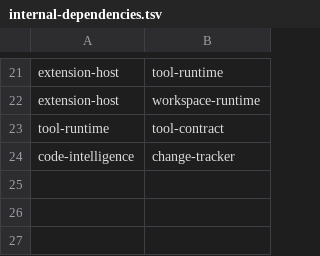
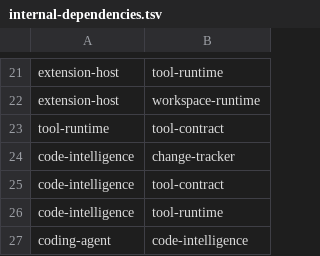
Before and after one commit to denislov/evo, a TSV file: scripts/architecture/internal-dependencies.tsv, drawn as a sheet; only a part is shown, gaps mark what is left out.

```diff
--- a/scripts/architecture/internal-dependencies.tsv
+++ b/scripts/architecture/internal-dependencies.tsv
@@ -24 +24,4 @@ tool-runtime	tool-contract
 code-intelligence	change-tracker
+code-intelligence	tool-contract
+code-intelligence	tool-runtime
+coding-agent	code-intelligence
```
Also changed, not shown: 32 other files.
